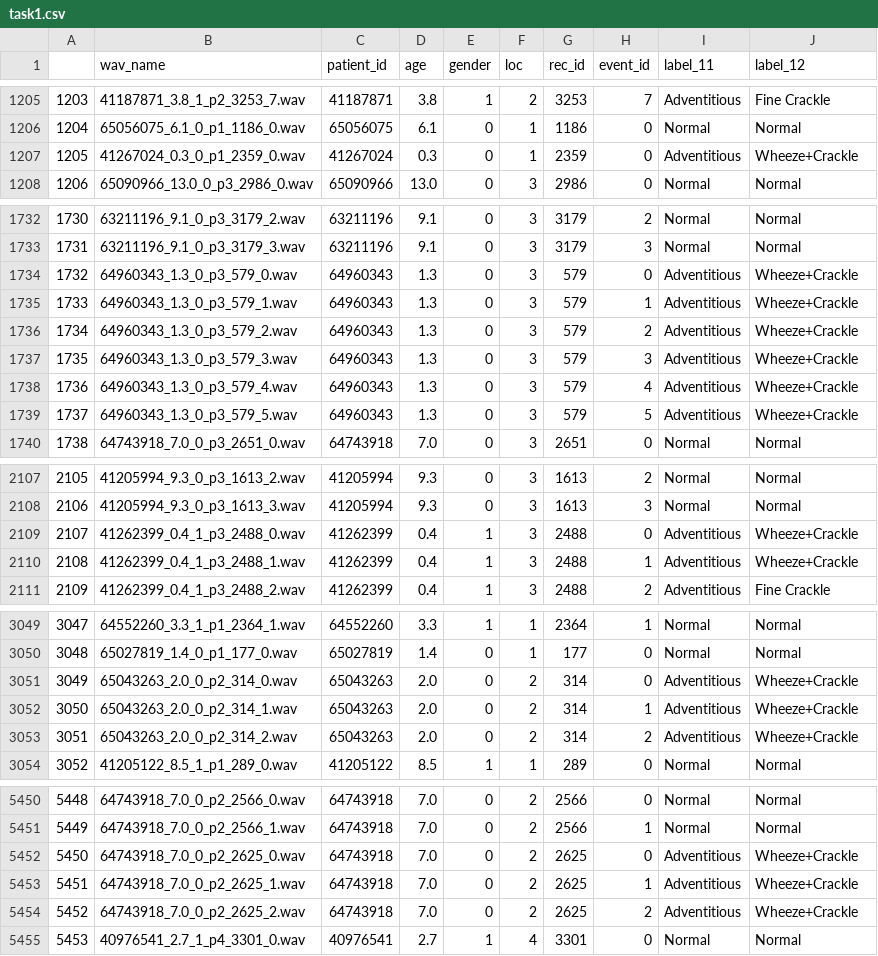
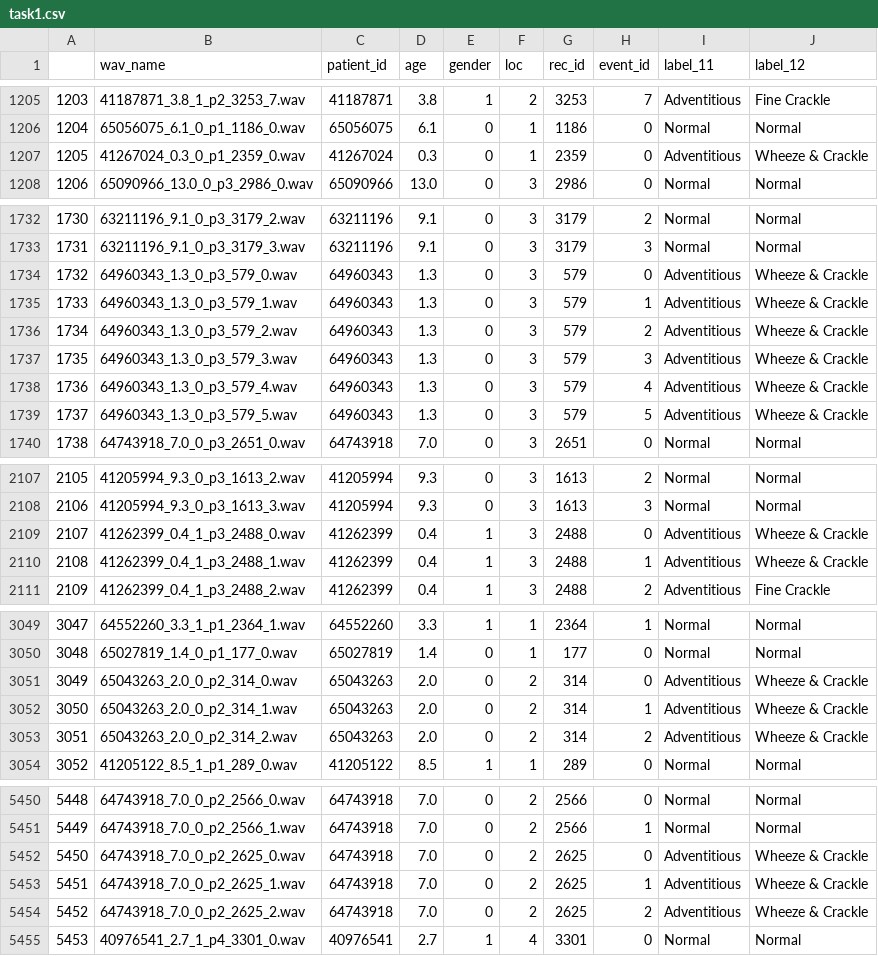
Before and after one commit to chenzizhao/biocas-challenge-22, a CSV file: data/SPRSound/task1.csv, drawn as a sheet; only a part is shown, gaps mark what is left out; the diff covers the shown part only.

Commit message:
repalce '+' with ' & ' in labels

```diff
--- a/data/SPRSound/task1.csv
+++ b/data/SPRSound/task1.csv
@@ -1206,3 +1206,3 @@
 1204,65056075_6.1_0_p1_1186_0.wav,65056075,6.1,0,1,1186,0,Normal,Normal
-1205,41267024_0.3_0_p1_2359_0.wav,41267024,0.3,0,1,2359,0,Adventitious,Wheeze+Crackle
+1205,41267024_0.3_0_p1_2359_0.wav,41267024,0.3,0,1,2359,0,Adventitious,Wheeze & Crackle
 1206,65090966_13.0_0_p3_2986_0.wav,65090966,13.0,0,3,2986,0,Normal,Normal
@@ -1733,8 +1733,8 @@
 1731,63211196_9.1_0_p3_3179_3.wav,63211196,9.1,0,3,3179,3,Normal,Normal
-1732,64960343_1.3_0_p3_579_0.wav,64960343,1.3,0,3,579,0,Adventitious,Wheeze+Crackle
-1733,64960343_1.3_0_p3_579_1.wav,64960343,1.3,0,3,579,1,Adventitious,Wheeze+Crackle
-1734,64960343_1.3_0_p3_579_2.wav,64960343,1.3,0,3,579,2,Adventitious,Wheeze+Crackle
-1735,64960343_1.3_0_p3_579_3.wav,64960343,1.3,0,3,579,3,Adventitious,Wheeze+Crackle
-1736,64960343_1.3_0_p3_579_4.wav,64960343,1.3,0,3,579,4,Adventitious,Wheeze+Crackle
-1737,64960343_1.3_0_p3_579_5.wav,64960343,1.3,0,3,579,5,Adventitious,Wheeze+Crackle
+1732,64960343_1.3_0_p3_579_0.wav,64960343,1.3,0,3,579,0,Adventitious,Wheeze & Crackle
+1733,64960343_1.3_0_p3_579_1.wav,64960343,1.3,0,3,579,1,Adventitious,Wheeze & Crackle
+1734,64960343_1.3_0_p3_579_2.wav,64960343,1.3,0,3,579,2,Adventitious,Wheeze & Crackle
+1735,64960343_1.3_0_p3_579_3.wav,64960343,1.3,0,3,579,3,Adventitious,Wheeze & Crackle
+1736,64960343_1.3_0_p3_579_4.wav,64960343,1.3,0,3,579,4,Adventitious,Wheeze & Crackle
+1737,64960343_1.3_0_p3_579_5.wav,64960343,1.3,0,3,579,5,Adventitious,Wheeze & Crackle
 1738,64743918_7.0_0_p3_2651_0.wav,64743918,7.0,0,3,2651,0,Normal,Normal
@@ -2108,4 +2108,4 @@
 2106,41205994_9.3_0_p3_1613_3.wav,41205994,9.3,0,3,1613,3,Normal,Normal
-2107,41262399_0.4_1_p3_2488_0.wav,41262399,0.4,1,3,2488,0,Adventitious,Wheeze+Crackle
-2108,41262399_0.4_1_p3_2488_1.wav,41262399,0.4,1,3,2488,1,Adventitious,Wheeze+Crackle
+2107,41262399_0.4_1_p3_2488_0.wav,41262399,0.4,1,3,2488,0,Adventitious,Wheeze & Crackle
+2108,41262399_0.4_1_p3_2488_1.wav,41262399,0.4,1,3,2488,1,Adventitious,Wheeze & Crackle
 2109,41262399_0.4_1_p3_2488_2.wav,41262399,0.4,1,3,2488,2,Adventitious,Fine Crackle
@@ -3050,5 +3050,5 @@
 3048,65027819_1.4_0_p1_177_0.wav,65027819,1.4,0,1,177,0,Normal,Normal
-3049,65043263_2.0_0_p2_314_0.wav,65043263,2.0,0,2,314,0,Adventitious,Wheeze+Crackle
-3050,65043263_2.0_0_p2_314_1.wav,65043263,2.0,0,2,314,1,Adventitious,Wheeze+Crackle
-3051,65043263_2.0_0_p2_314_2.wav,65043263,2.0,0,2,314,2,Adventitious,Wheeze+Crackle
+3049,65043263_2.0_0_p2_314_0.wav,65043263,2.0,0,2,314,0,Adventitious,Wheeze & Crackle
+3050,65043263_2.0_0_p2_314_1.wav,65043263,2.0,0,2,314,1,Adventitious,Wheeze & Crackle
+3051,65043263_2.0_0_p2_314_2.wav,65043263,2.0,0,2,314,2,Adventitious,Wheeze & Crackle
 3052,41205122_8.5_1_p1_289_0.wav,41205122,8.5,1,1,289,0,Normal,Normal
@@ -5451,5 +5451,5 @@
 5449,64743918_7.0_0_p2_2566_1.wav,64743918,7.0,0,2,2566,1,Normal,Normal
-5450,64743918_7.0_0_p2_2625_0.wav,64743918,7.0,0,2,2625,0,Adventitious,Wheeze+Crackle
-5451,64743918_7.0_0_p2_2625_1.wav,64743918,7.0,0,2,2625,1,Adventitious,Wheeze+Crackle
-5452,64743918_7.0_0_p2_2625_2.wav,64743918,7.0,0,2,2625,2,Adventitious,Wheeze+Crackle
+5450,64743918_7.0_0_p2_2625_0.wav,64743918,7.0,0,2,2625,0,Adventitious,Wheeze & Crackle
+5451,64743918_7.0_0_p2_2625_1.wav,64743918,7.0,0,2,2625,1,Adventitious,Wheeze & Crackle
+5452,64743918_7.0_0_p2_2625_2.wav,64743918,7.0,0,2,2625,2,Adventitious,Wheeze & Crackle
 5453,40976541_2.7_1_p4_3301_0.wav,40976541,2.7,1,4,3301,0,Normal,Normal
```
Also changed, not shown: 7 edited cells elsewhere in this file, 1 other file.
